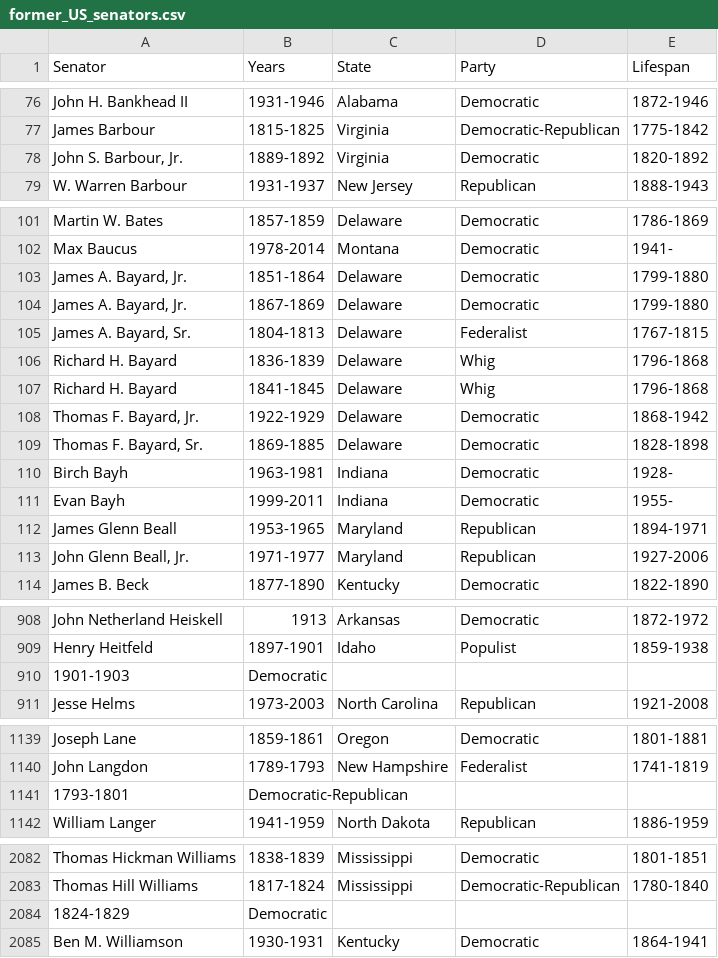
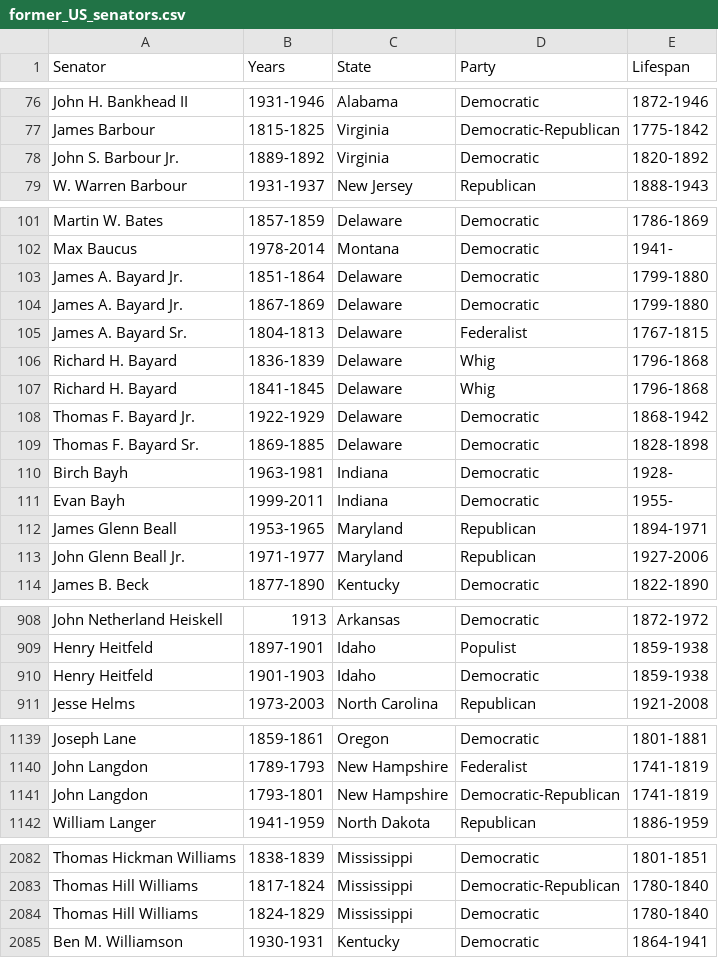
Before and after one commit to jradavenport/US-Congress-History, a CSV file: former_US_senators.csv, drawn as a sheet; only a part is shown, gaps mark what is left out; the diff covers the shown part only.

Commit message:
fix few lines

```diff
--- a/former_US_senators.csv
+++ b/former_US_senators.csv
@@ -77,3 +77,3 @@ John H. Bankhead II,1931-1946,Alabama,Democratic,1872-1946
 James Barbour,1815-1825,Virginia,Democratic-Republican,1775-1842
-"John S. Barbour, Jr.",1889-1892,Virginia,Democratic,1820-1892
+John S. Barbour Jr.,1889-1892,Virginia,Democratic,1820-1892
 W. Warren Barbour,1931-1937,New Jersey,Republican,1888-1943
@@ -102,9 +102,9 @@ Martin W. Bates,1857-1859,Delaware,Democratic,1786-1869
 Max Baucus,1978-2014,Montana,Democratic,1941-
-"James A. Bayard, Jr.",1851-1864,Delaware,Democratic,1799-1880
-"James A. Bayard, Jr.",1867-1869,Delaware,Democratic,1799-1880
-"James A. Bayard, Sr.",1804-1813,Delaware,Federalist,1767-1815
+James A. Bayard Jr.,1851-1864,Delaware,Democratic,1799-1880
+James A. Bayard Jr.,1867-1869,Delaware,Democratic,1799-1880
+James A. Bayard Sr.,1804-1813,Delaware,Federalist,1767-1815
 Richard H. Bayard,1836-1839,Delaware,Whig,1796-1868
 Richard H. Bayard,1841-1845,Delaware,Whig,1796-1868
-"Thomas F. Bayard, Jr.",1922-1929,Delaware,Democratic,1868-1942
-"Thomas F. Bayard, Sr.",1869-1885,Delaware,Democratic,1828-1898
+Thomas F. Bayard Jr.,1922-1929,Delaware,Democratic,1868-1942
+Thomas F. Bayard Sr.,1869-1885,Delaware,Democratic,1828-1898
 Birch Bayh,1963-1981,Indiana,Democratic,1928-
@@ -112,3 +112,3 @@ Evan Bayh,1999-2011,Indiana,Democratic,1955-
 James Glenn Beall,1953-1965,Maryland,Republican,1894-1971
-"John Glenn Beall, Jr.",1971-1977,Maryland,Republican,1927-2006
+John Glenn Beall Jr.,1971-1977,Maryland,Republican,1927-2006
 James B. Beck,1877-1890,Kentucky,Democratic,1822-1890
@@ -909,3 +909,3 @@ John Netherland Heiskell,1913,Arkansas,Democratic,1872-1972
 Henry Heitfeld,1897-1901,Idaho,Populist,1859-1938
-1901-1903,Democratic,,,
+Henry Heitfeld,1901-1903,Idaho,Democratic,1859-1938
 Jesse Helms,1973-2003,North Carolina,Republican,1921-2008
@@ -1140,3 +1140,3 @@ Joseph Lane,1859-1861,Oregon,Democratic,1801-1881
 John Langdon,1789-1793,New Hampshire,Federalist,1741-1819
-1793-1801,Democratic-Republican,,,
+John Langdon,1793-1801,New Hampshire,Democratic-Republican,1741-1819
 William Langer,1941-1959,North Dakota,Republican,1886-1959
@@ -2083,3 +2083,3 @@ Thomas Hickman Williams,1838-1839,Mississippi,Democratic,1801-1851
 Thomas Hill Williams,1817-1824,Mississippi,Democratic-Republican,1780-1840
-1824-1829,Democratic,,,
+Thomas Hill Williams,1824-1829,Mississippi,Democratic,1780-1840
 Ben M. Williamson,1930-1931,Kentucky,Democratic,1864-1941
```
Also changed, not shown: 52 edited cells elsewhere in this file.
